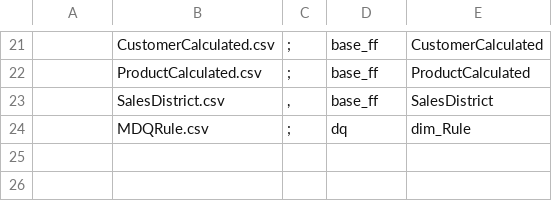
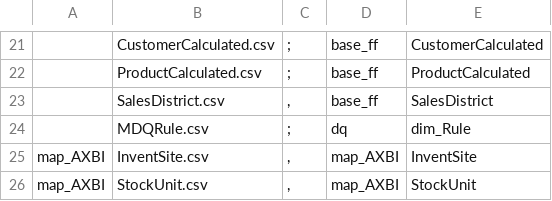
Before and after one commit to szubalii/leviat-data-and-analytics, a CSV file: synapse-dwh/syndw_xxxx_sls_d_euw_001/Master Data/master-data-config.csv, drawn as a sheet; only a part is shown, gaps mark what is left out; the diff names each change by its address in the sheet, - before the commit and + after, or states it on an @@ line.

Commit message:
add mapping csv files and tables

```diff
--- a/synapse-dwh/syndw_xxxx_sls_d_euw_001/Master Data/master-data-config.csv
+++ b/synapse-dwh/syndw_xxxx_sls_d_euw_001/Master Data/master-data-config.csv
+row 25: map_AXBI | InventSite.csv | , | map_AXBI | InventSite
+row 26: map_AXBI | StockUnit.csv | , | map_AXBI | StockUnit
```
Also changed, not shown: 4 other files.
